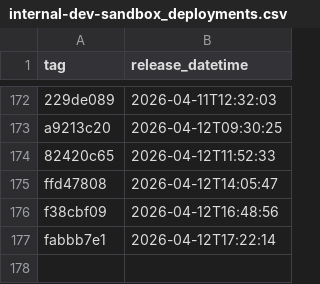
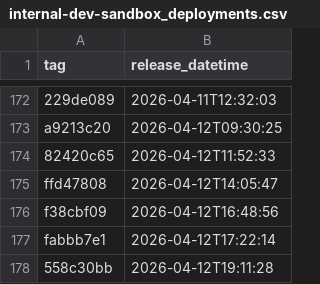
Before and after one commit to NHSDigital/electronic-prescription-service-api, a CSV file: _data/internal-dev-sandbox_deployments.csv, drawn as a sheet; only a part is shown, gaps mark what is left out; the diff names each change by its address in the sheet, - before the commit and + after, or states it on an @@ line.

```diff
--- a/_data/internal-dev-sandbox_deployments.csv
+++ b/_data/internal-dev-sandbox_deployments.csv
+row 178: 558c30bb | 2026-04-12T19:11:28
```
Also changed, not shown: 1 other file.
